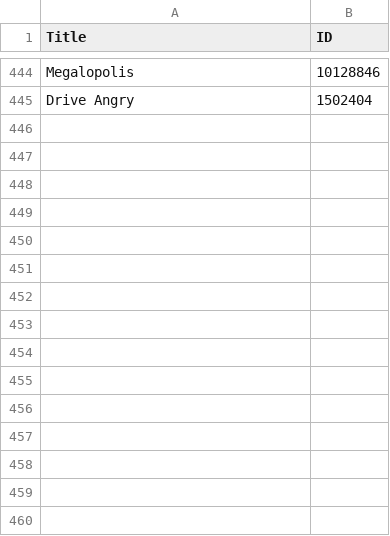
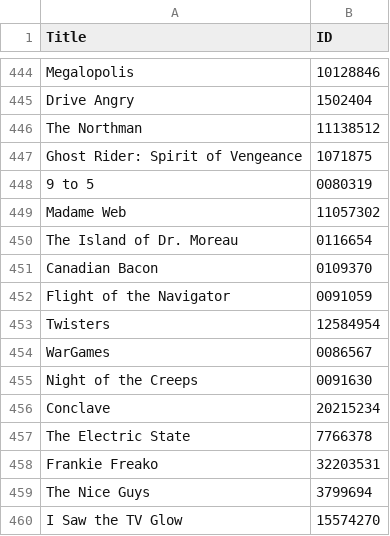
Before and after one commit to alipphardt/clumsy-movie-bot, a CSV file: clumsy-movie-winners.csv, drawn as a sheet; only a part is shown, gaps mark what is left out.

```diff
--- a/clumsy-movie-winners.csv
+++ b/clumsy-movie-winners.csv
@@ -445 +445,16 @@ Megalopolis,10128846
 Drive Angry,1502404
+The Northman,11138512
+Ghost Rider: Spirit of Vengeance,1071875
+9 to 5,0080319
+Madame Web,11057302
+The Island of Dr. Moreau,0116654
+Canadian Bacon,0109370
+Flight of the Navigator,0091059
+Twisters,12584954
+WarGames,0086567
+Night of the Creeps,0091630
+Conclave,20215234
+The Electric State,7766378
+Frankie Freako,32203531
+The Nice Guys,3799694
+I Saw the TV Glow,15574270
```
Also changed, not shown: fallen.csv, 3 other files.
